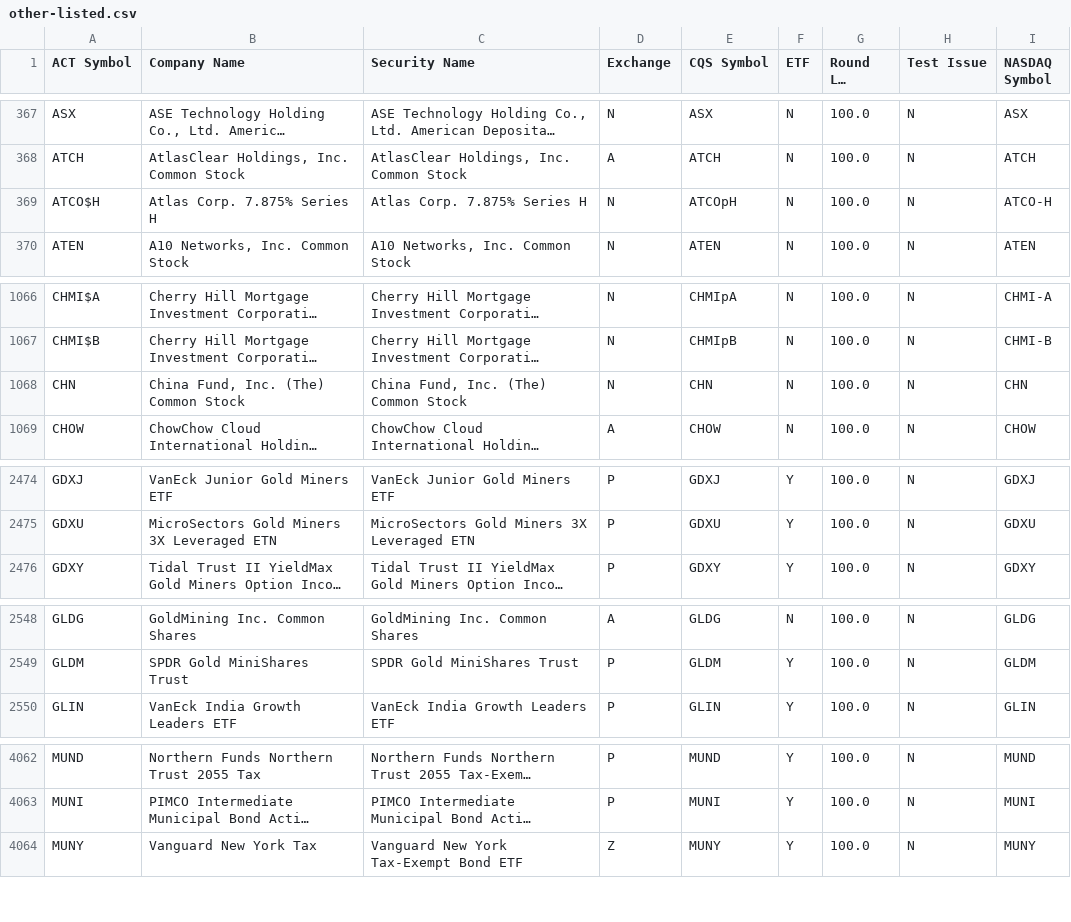
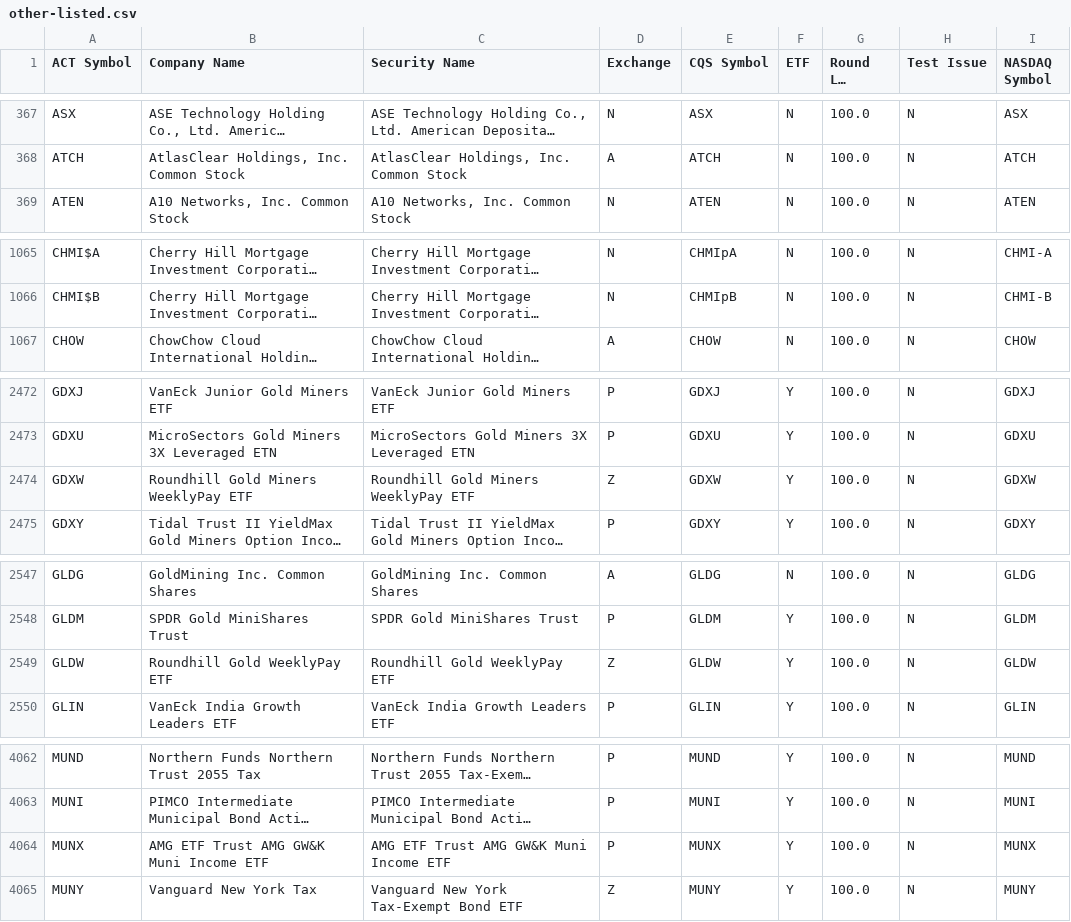
Before and after one commit to datasets/nyse-other-listings, a CSV file: data/other-listed.csv, drawn as a sheet; only a part is shown, gaps mark what is left out; long unchanged cells end in …; removed rows and columns are numbered as before the commit, all else as after; the diff covers the shown part only; the diff names each change by its address in the sheet, - before the commit and + after, or states it on an @@ line.

```diff
--- a/data/other-listed.csv
+++ b/data/other-listed.csv
-row 369: ATCO$H | Atlas Corp. 7.875% Series H | Atlas Corp. 7.875% Series H | N | ATCOpH | N | 100.0 | N | ATCO-H
-row 1068: CHN | China Fund, Inc. (The) Common Stock | China Fund, Inc. (The) Common Stock | N | CHN | N | 100.0 | N | CHN
+row 2474: GDXW | Roundhill Gold Miners WeeklyPay ETF | Roundhill Gold Miners WeeklyPay ETF | Z | GDXW | Y | 100.0 | N | GDXW
+row 2549: GLDW | Roundhill Gold WeeklyPay ETF | Roundhill Gold WeeklyPay ETF | Z | GLDW | Y | 100.0 | N | GLDW
+row 4064: MUNX | AMG ETF Trust AMG GW&K Muni Income ETF | AMG ETF Trust AMG GW&K Muni Income ETF | P | MUNX | Y | 100.0 | N | MUNX
```
Also changed, not shown: 1 removed row and 7 edited cells elsewhere in this file, data/nyse-listed.csv.
